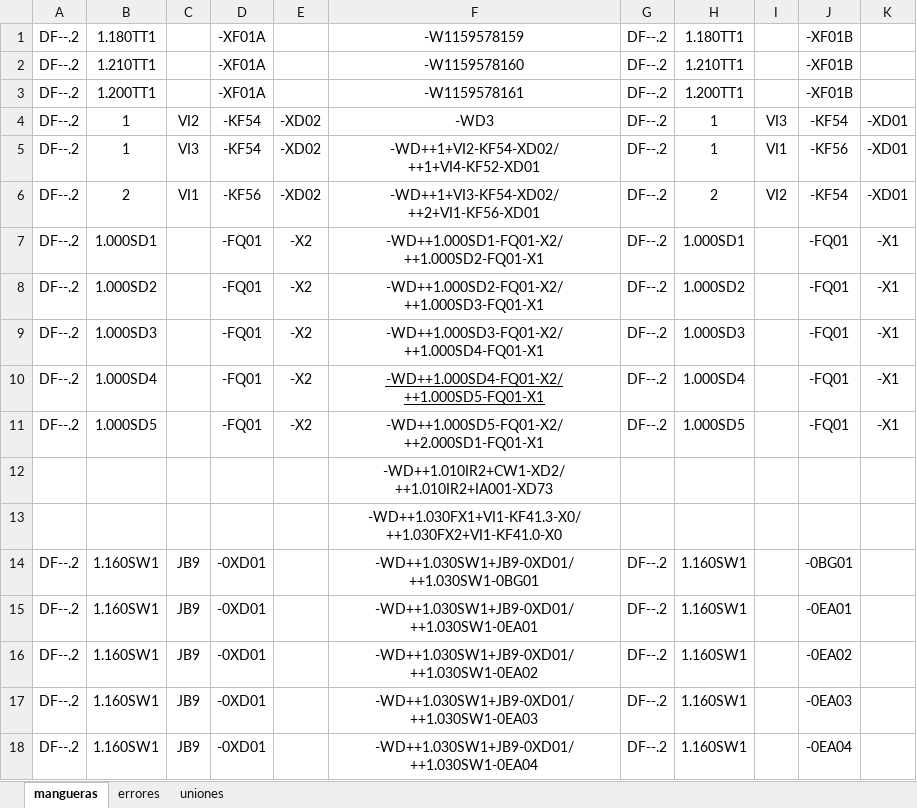
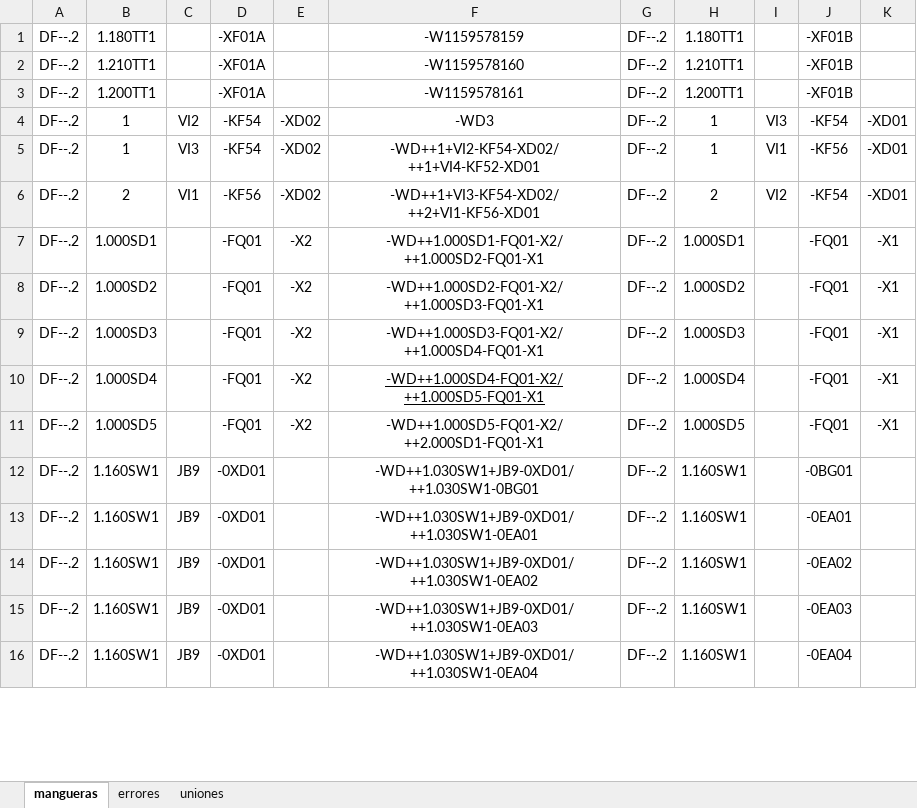
Before and after one commit to MariaEnkross/Automatizacion_DiagramasDeFlujo, an Excel workbook: prueba22/copia_prueba22.xlsx, sheet mangueras, drawn as a sheet; only a part is shown; values as stored, in another font and other column widths than the file's, no borders; removed rows and columns are numbered as before the commit, all else as after; ↵ is a line break in a cell; the diff covers the shown part only; the diff names each change by its address in the sheet, - before the commit and + after, or states it on an @@ line.

```diff
--- a/prueba22/copia_prueba22.xlsx (sheet mangueras)
+++ b/prueba22/copia_prueba22.xlsx (sheet mangueras)
-F5: -WD++1+VI2-KF54-XD02/ ++1+VI4-KF52-XD01
+F5: -WD++1+VI2-KF54-XD02/ ↵ ++1+VI4-KF52-XD01
-F6: -WD++1+VI3-KF54-XD02/ ++2+VI1-KF56-XD01
+F6: -WD++1+VI3-KF54-XD02/ ↵ ++2+VI1-KF56-XD01
-F7: -WD++1.000SD1-FQ01-X2/ ++1.000SD2-FQ01-X1
+F7: -WD++1.000SD1-FQ01-X2/ ↵ ++1.000SD2-FQ01-X1
-F8: -WD++1.000SD2-FQ01-X2/ ++1.000SD3-FQ01-X1
+F8: -WD++1.000SD2-FQ01-X2/ ↵ ++1.000SD3-FQ01-X1
-F9: -WD++1.000SD3-FQ01-X2/ ++1.000SD4-FQ01-X1
+F9: -WD++1.000SD3-FQ01-X2/ ↵ ++1.000SD4-FQ01-X1
-F10: -WD++1.000SD4-FQ01-X2/ ++1.000SD5-FQ01-X1
+F10: -WD++1.000SD4-FQ01-X2/ ↵ ++1.000SD5-FQ01-X1
-F11: -WD++1.000SD5-FQ01-X2/ ++2.000SD1-FQ01-X1
+F11: -WD++1.000SD5-FQ01-X2/ ↵ ++2.000SD1-FQ01-X1
-row 12:  |  |  |  |  | -WD++1.010IR2+CW1-XD2/ ++1.010IR2+IA001-XD73
-row 13:  |  |  |  |  | -WD++1.030FX1+VI1-KF41.3-X0/ ++1.030FX2+VI1-KF41.0-X0
-F12: -WD++1.030SW1+JB9-0XD01/ ++1.030SW1-0BG01
+F12: -WD++1.030SW1+JB9-0XD01/ ↵ ++1.030SW1-0BG01
-F13: -WD++1.030SW1+JB9-0XD01/ ++1.030SW1-0EA01
+F13: -WD++1.030SW1+JB9-0XD01/ ↵ ++1.030SW1-0EA01
-F14: -WD++1.030SW1+JB9-0XD01/ ++1.030SW1-0EA02
+F14: -WD++1.030SW1+JB9-0XD01/ ↵ ++1.030SW1-0EA02
-F15: -WD++1.030SW1+JB9-0XD01/ ++1.030SW1-0EA03
+F15: -WD++1.030SW1+JB9-0XD01/ ↵ ++1.030SW1-0EA03
-F16: -WD++1.030SW1+JB9-0XD01/ ++1.030SW1-0EA04
+F16: -WD++1.030SW1+JB9-0XD01/ ↵ ++1.030SW1-0EA04
```
Also changed, not shown: other rows of this sheet, sheet errores, prueba21/copia_prueba21.xlsx, prueba22/prueba22.xlsx, 3 other files.
